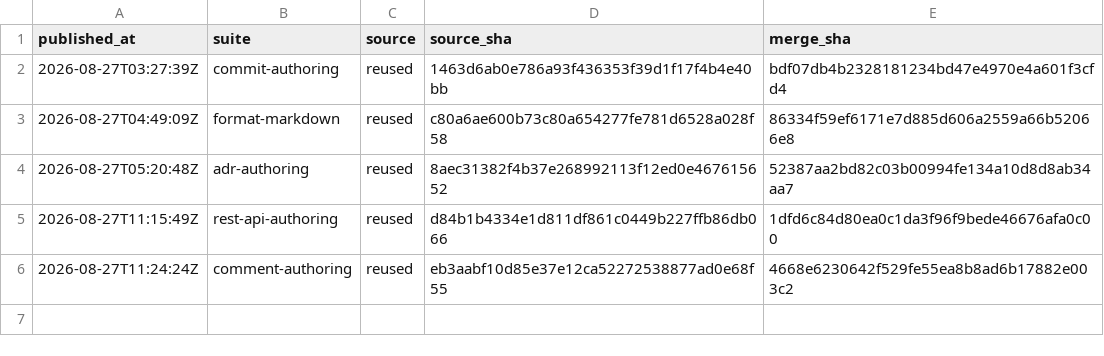
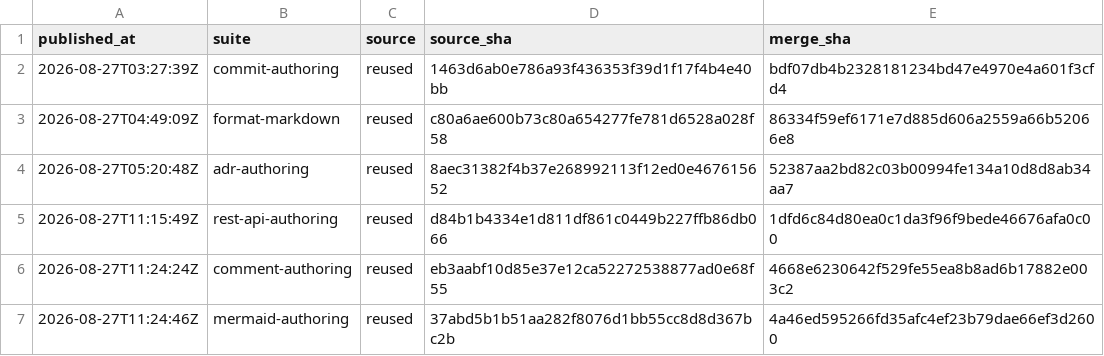
Before and after one commit to fagerbergj/dotagents, a CSV file: provenance.csv, drawn as a sheet; the diff names each change by its address in the sheet, - before the commit and + after, or states it on an @@ line.

```diff
--- a/provenance.csv
+++ b/provenance.csv
+row 7: 2026-08-27T11:24:46Z | mermaid-authoring | reused | 37abd5b1b51aa282f8076d1bb55cc8d8d367bc2b | 4a46ed595266fd35afc4ef23b79dae66ef3d2600
```
Also changed, not shown: 3 other files.
